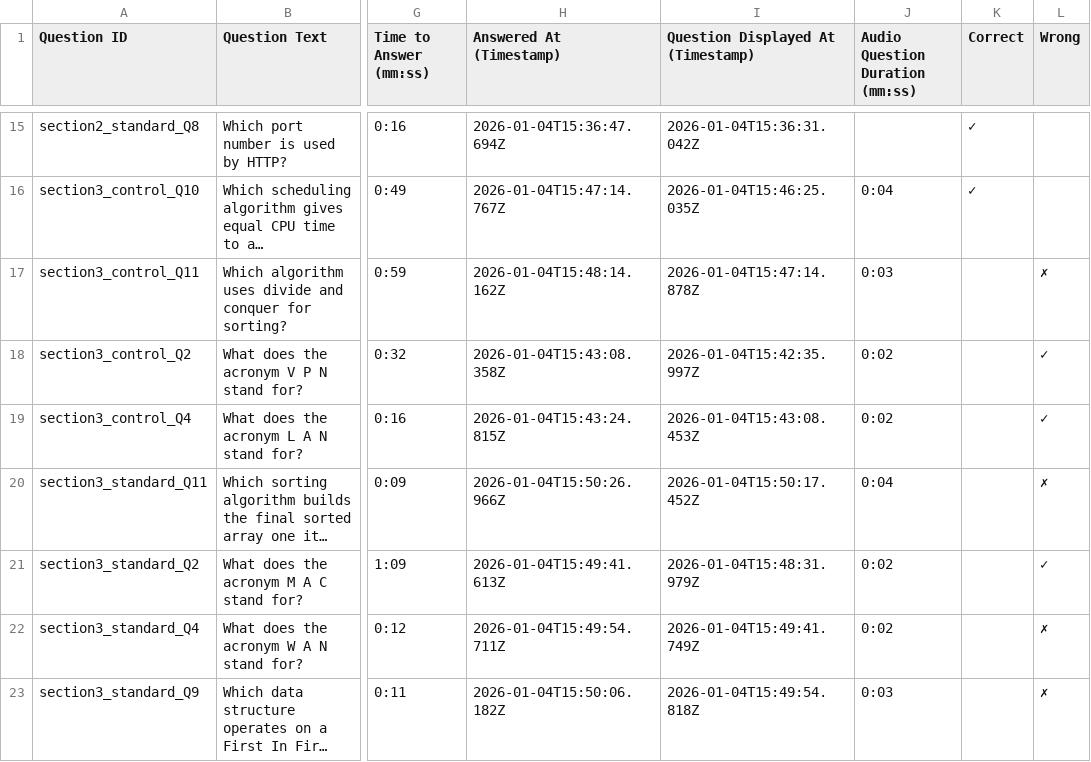
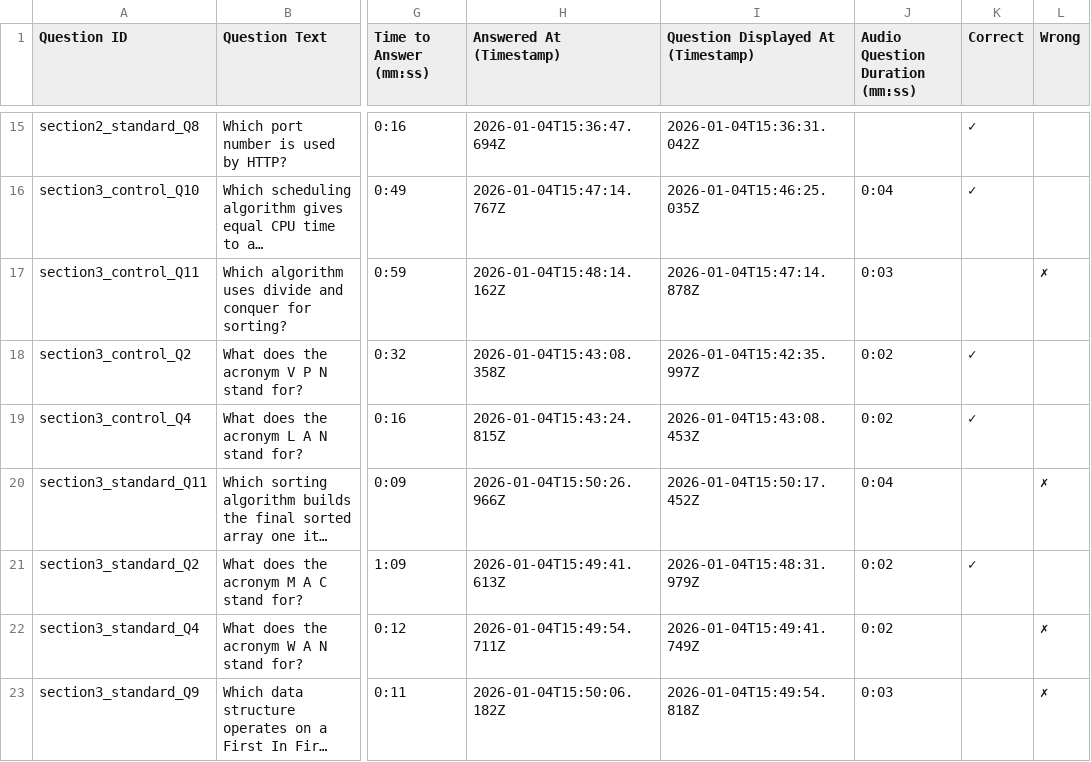
Before and after one commit to Adrian256256/answers-analysis-script, a CSV file: manual_corrected_csvs/user_csvs/IiqIEVS8DYYdRwtxEKdYXTTdrb32/answers.csv, drawn as a sheet; only a part is shown, gaps mark what is left out; long unchanged cells end in …; the diff names each change by its address in the sheet, - before the commit and + after, or states it on an @@ line.

Commit message:
update

```diff
--- a/manual_corrected_csvs/user_csvs/IiqIEVS8DYYdRwtxEKdYXTTdrb32/answers.csv
+++ b/manual_corrected_csvs/user_csvs/IiqIEVS8DYYdRwtxEKdYXTTdrb32/answers.csv
-K18:K19 (Correct): (empty)
+K18:K19 (Correct): ✓
-L18:L19 (Wrong): ✓
+L18:L19 (Wrong): (empty)
-K21 (Correct): (empty)
+K21 (Correct): ✓
-L21 (Wrong): ✓
+L21 (Wrong): (empty)
```
